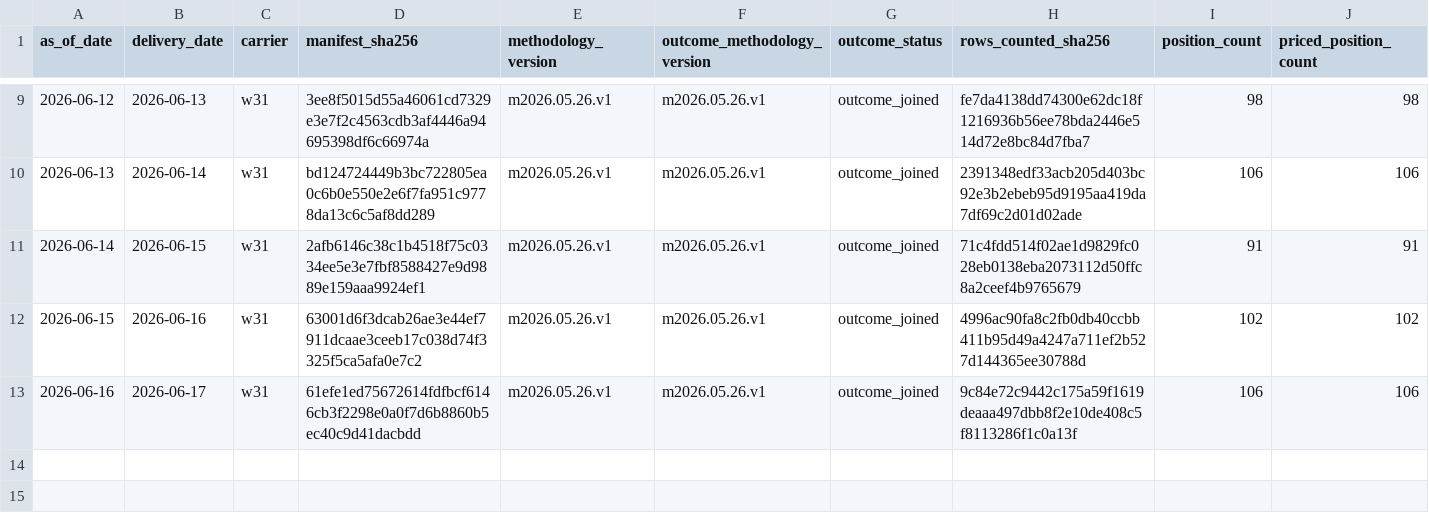
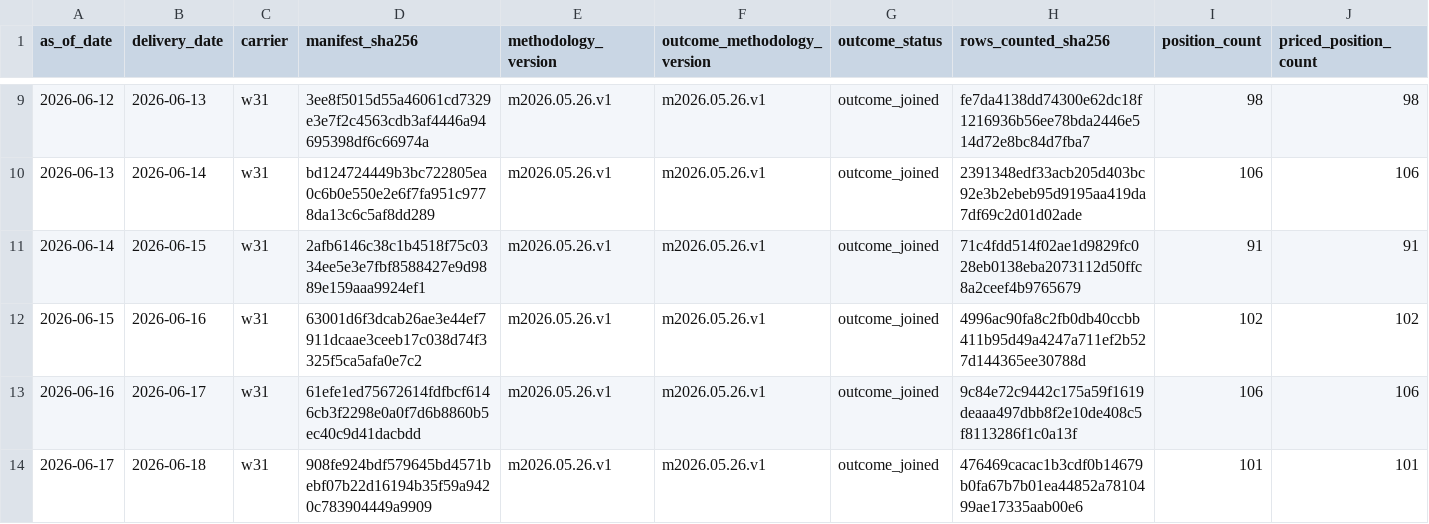
Before and after one commit to jameskim247/ercot-ptp-track-record, a CSV file: reports/audits/daily_outcome_summaries.csv, drawn as a sheet; only a part is shown, gaps mark what is left out; rows hold the shown columns only; the diff names each change by its address in the sheet, - before the commit and + after, or states it on an @@ line.

Commit message:
track-record: outcome backlog 2026-06-21 w31

```diff
--- a/reports/audits/daily_outcome_summaries.csv
+++ b/reports/audits/daily_outcome_summaries.csv
+row 14: 2026-06-17 | 2026-06-18 | w31 | 908fe924bdf579645bd4571bebf07b22d16194b35f59a9420c783904449a9909 | m2026.05.26.v1 | m2026.05.26.v1 | outcome_joined | 476469cacac1b3cdf0b14679b0fa67b7b01ea44852a7810499ae17335aab00e6 | 101 | 101
```
Also changed, not shown: 1 other file.
